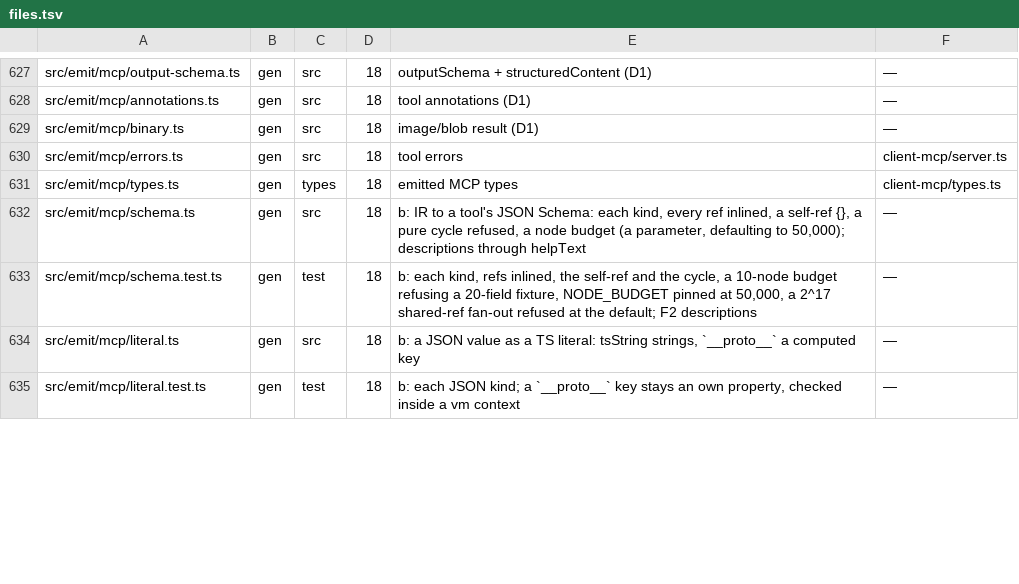
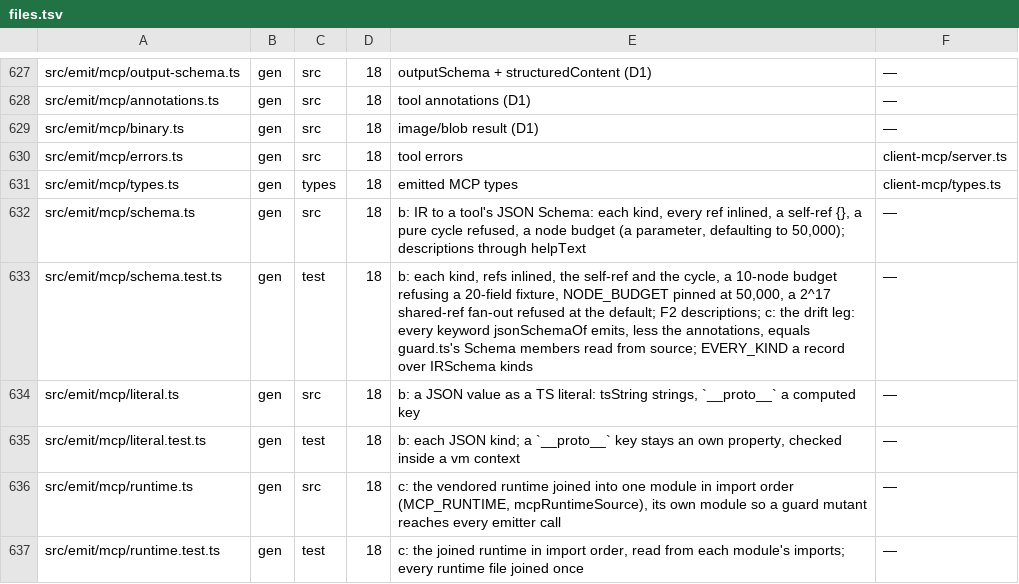
Before and after one commit to workerstack/backend, a TSV file: blueprint/files.tsv, drawn as a sheet; only a part is shown, gaps mark what is left out; the diff covers the shown part only.

Commit message:
feat(gen): bit 18 c — the MCP guards: arguments checked, H18.11, the key redacted
A tool call's arguments are checked before anything is sent, each
refusal naming the argument: a __proto__, constructor or prototype key
at any depth; a value its inputSchema rejects, checked for the eleven
keywords schema.ts emits (a leg keeps the two in step); a path value
holding / or \, or . or .., as given or after any number of
percent-decodings (H18.11). The API key, as given, URL-encoded and
form-encoded, is scrubbed from every string of a result, keys included,
and a failure outside 2xx echoes the API's error body. With no base URL
and no server in the spec the server refuses to start.

The runtime reader moves to runtime.ts, so the mutation harness's mock
reaches every emitter call; each MCP guard reruns its own security file
alone. The runtime budget is 18,567 B, provisional 18,600.

```diff
--- a/blueprint/files.tsv
+++ b/blueprint/files.tsv
@@ -632,4 +632,6 @@ src/emit/mcp/types.ts	gen	types	18	emitted MCP types	client-mcp/types.ts
 src/emit/mcp/schema.ts	gen	src	18	b: IR to a tool's JSON Schema: each kind, every ref inlined, a self-ref {}, a pure cycle refused, a node budget (a parameter, defaulting to 50,000); descriptions through helpText	—
-src/emit/mcp/schema.test.ts	gen	test	18	b: each kind, refs inlined, the self-ref and the cycle, a 10-node budget refusing a 20-field fixture, NODE_BUDGET pinned at 50,000, a 2^17 shared-ref fan-out refused at the default; F2 descriptions	—
+src/emit/mcp/schema.test.ts	gen	test	18	b: each kind, refs inlined, the self-ref and the cycle, a 10-node budget refusing a 20-field fixture, NODE_BUDGET pinned at 50,000, a 2^17 shared-ref fan-out refused at the default; F2 descriptions; c: the drift leg: every keyword jsonSchemaOf emits, less the annotations, equals guard.ts's Schema members read from source; EVERY_KIND a record over IRSchema kinds	—
 src/emit/mcp/literal.ts	gen	src	18	b: a JSON value as a TS literal: tsString strings, `__proto__` a computed key	—
 src/emit/mcp/literal.test.ts	gen	test	18	b: each JSON kind; a `__proto__` key stays an own property, checked inside a vm context	—
+src/emit/mcp/runtime.ts	gen	src	18	c: the vendored runtime joined into one module in import order (MCP_RUNTIME, mcpRuntimeSource), its own module so a guard mutant reaches every emitter call	—
+src/emit/mcp/runtime.test.ts	gen	test	18	c: the joined runtime in import order, read from each module's imports; every runtime file joined once	—
```
Also changed, not shown: 1 added row and 10 edited cells elsewhere in this file, 18 other files.
